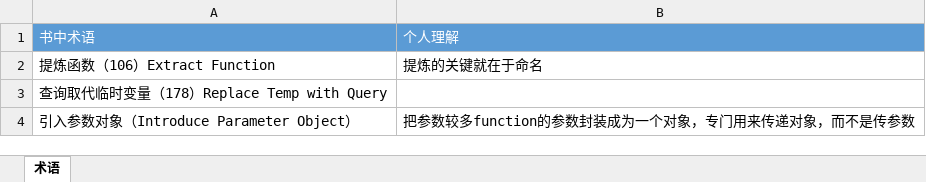
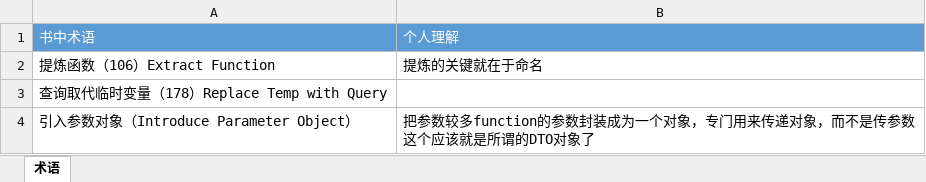
Before and after one commit to conf1102/Refactoring, an Excel workbook: doc/Notes.xlsx, sheet 术语, drawn as a sheet; values as stored, in another font and other column widths than the file's, no borders; ↵ is a line break in a cell; the diff names each change by its address in the sheet, - before the commit and + after, or states it on an @@ line.

Commit message:
Add DTO understanding

```diff
--- a/doc/Notes.xlsx (sheet 术语)
+++ b/doc/Notes.xlsx (sheet 术语)
-B4: …是传参数
+B4: …是传参数 ↵ 这个应该就是所谓的DTO对象了
```
